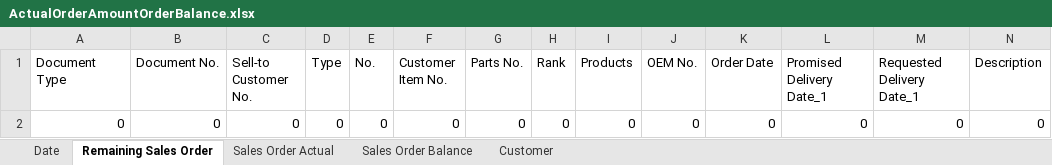
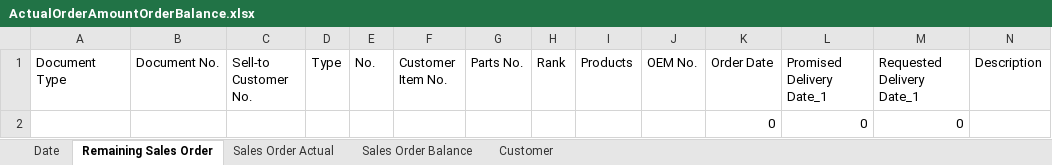
Before and after one commit to Calsoft-Japan/Hagiwara, an Excel workbook: XLSX/ActualOrderAmountOrderBalance.xlsx, sheet Remaining Sales Order, drawn as a sheet; only a part is shown; values as stored, in another font and other column widths than the file's, no borders; removed rows and columns are numbered as before the commit, all else as after; rows hold the shown columns only; the diff names each change by its address in the sheet, - before the commit and + after, or states it on an @@ line.

Commit message:
Report(Actual Order Amount & Order Balance) updated: the layout of excel

```diff
--- a/XLSX/ActualOrderAmountOrderBalance.xlsx (sheet Remaining Sales Order)
+++ b/XLSX/ActualOrderAmountOrderBalance.xlsx (sheet Remaining Sales Order)
-row 2: 0 | 0 | 0 | 0 | 0 | 0 | 0 | 0 | 0 | 0 | 0 | 0 | 0 | 0
+row 2:  |  |  |  |  |  |  |  |  |  | 0 | 0 | 0
```
Also changed, not shown: sheet Sales Order Balance, sheet Date, 1 other file.
